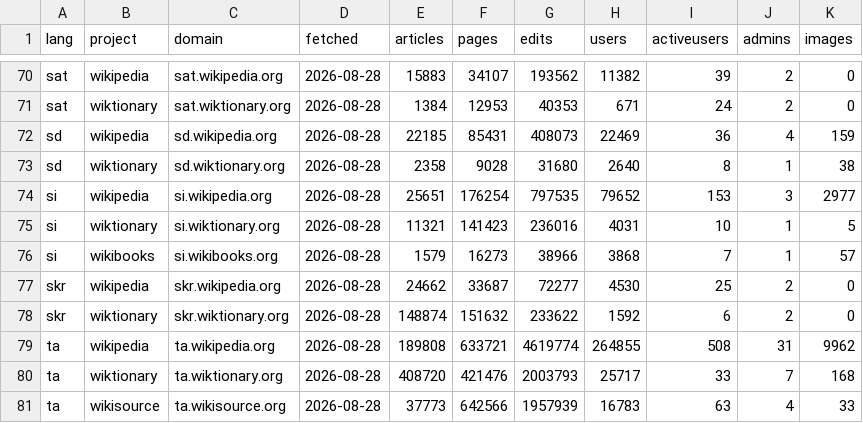
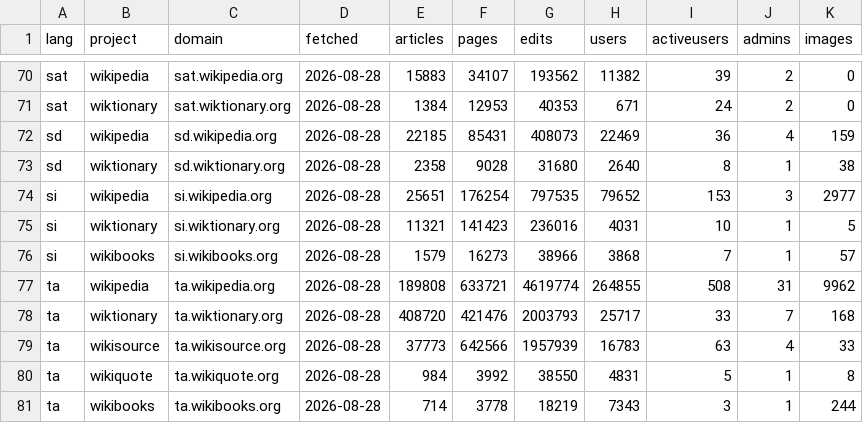
Before and after one commit to santhoshtr/state-of-indic-language-wikis-2026, a CSV file: data/snapshot.csv, drawn as a sheet; only a part is shown, gaps mark what is left out; the shorter side is filled out with more unchanged rows; the diff names each change by its address in the sheet, - before the commit and + after, or states it on an @@ line.

```diff
--- a/data/snapshot.csv
+++ b/data/snapshot.csv
-row 77: skr | wikipedia | skr.wikipedia.org | 2026-08-28 | 24662 | 33687 | 72277 | 4530 | 25 | 2 | 0
-row 78: skr | wiktionary | skr.wiktionary.org | 2026-08-28 | 148874 | 151632 | 233622 | 1592 | 6 | 2 | 0
```
Also changed, not shown: data/wikis.csv, 3 other files.
